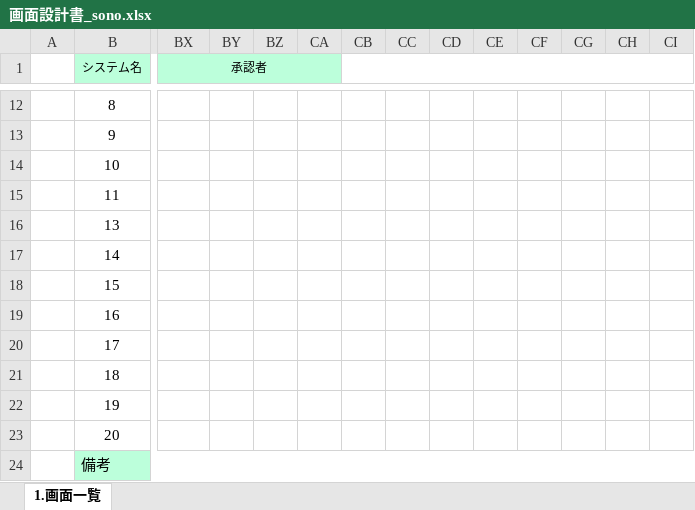
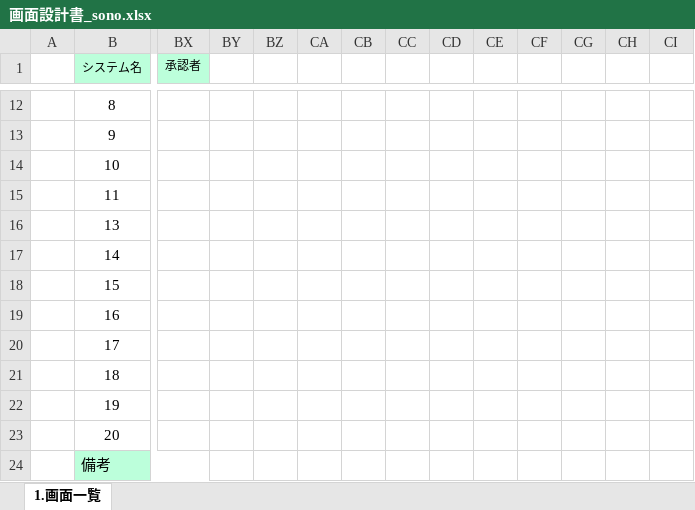
Before and after one commit to tkysn1028/prac, an Excel workbook: YSteam開発資料まとめ/設計書9日までに/products/画面設計書_sono.xlsx, sheet 1.画面一覧, drawn as a sheet; only a part is shown, gaps mark what is left out; values as stored, in another font and other column widths than the file's, no borders; the diff covers the shown part only; the diff names each change by its address in the sheet, - before the commit and + after, or states it on an @@ line.

```diff
--- a/YSteam開発資料まとめ/設計書9日までに/products/画面設計書_sono.xlsx (sheet 1.画面一覧)
+++ b/YSteam開発資料まとめ/設計書9日までに/products/画面設計書_sono.xlsx (sheet 1.画面一覧)
-BX1:CA1 merged
-BY1:CA1 fill: #BCFFDB
+BY1:CA1 fill: none
-CB1:CI1 merged
-B24:CJ24 merged
+B24:BX24 merged
-BY24:CI24 fill: #BCFFDB
+BY24:CI24 fill: none
```
Also changed, not shown: 14 edited cells, cell formats and merged cells elsewhere in this sheet, YSteam開発資料まとめ/設計書9日までに/products/画面設計書_2_画面遷移図_sono.xlsx.
